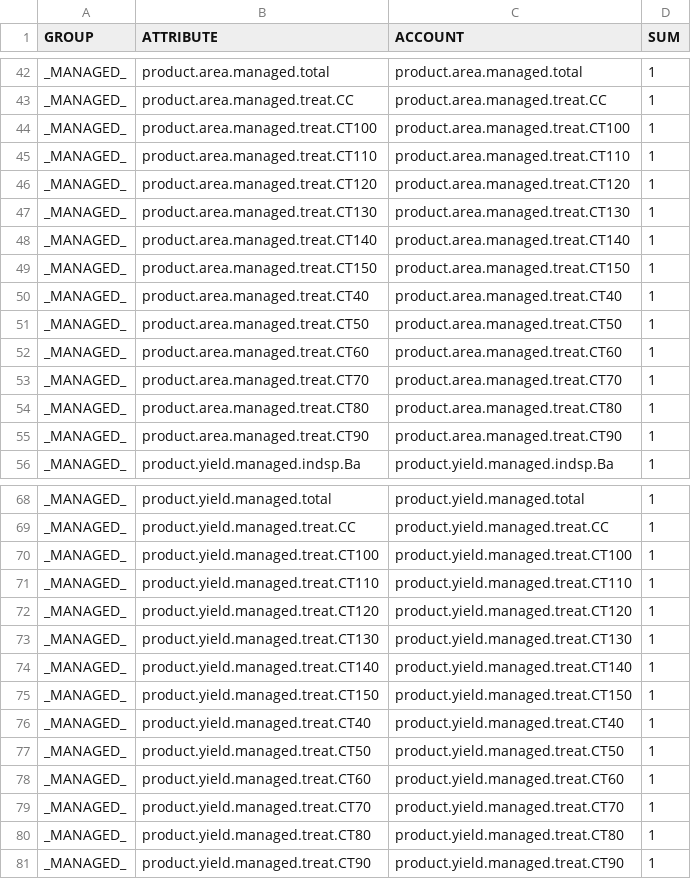
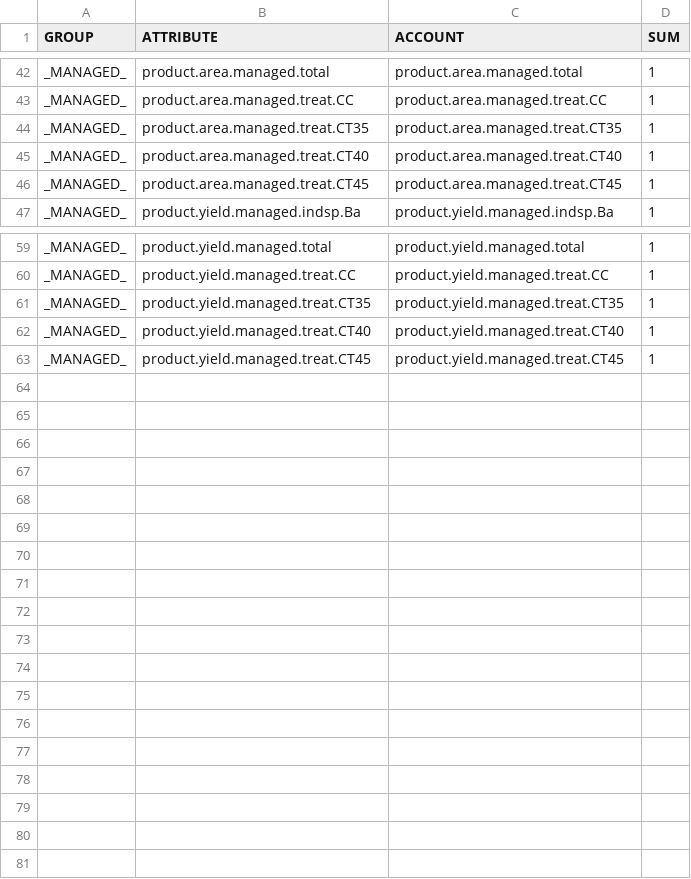
Before and after one commit to UBC-FRESH/femic-mkrf-instance, a CSV file: models/mkrf_patchworks_model/tracks/accounts.csv, drawn as a sheet; only a part is shown, gaps mark what is left out.

```diff
--- a/models/mkrf_patchworks_model/tracks/accounts.csv
+++ b/models/mkrf_patchworks_model/tracks/accounts.csv
@@ -43,14 +43,5 @@ _MANAGED_,product.area.managed.total,product.area.managed.total,1
 _MANAGED_,product.area.managed.treat.CC,product.area.managed.treat.CC,1
-_MANAGED_,product.area.managed.treat.CT100,product.area.managed.treat.CT100,1
-_MANAGED_,product.area.managed.treat.CT110,product.area.managed.treat.CT110,1
-_MANAGED_,product.area.managed.treat.CT120,product.area.managed.treat.CT120,1
-_MANAGED_,product.area.managed.treat.CT130,product.area.managed.treat.CT130,1
-_MANAGED_,product.area.managed.treat.CT140,product.area.managed.treat.CT140,1
-_MANAGED_,product.area.managed.treat.CT150,product.area.managed.treat.CT150,1
+_MANAGED_,product.area.managed.treat.CT35,product.area.managed.treat.CT35,1
 _MANAGED_,product.area.managed.treat.CT40,product.area.managed.treat.CT40,1
-_MANAGED_,product.area.managed.treat.CT50,product.area.managed.treat.CT50,1
-_MANAGED_,product.area.managed.treat.CT60,product.area.managed.treat.CT60,1
-_MANAGED_,product.area.managed.treat.CT70,product.area.managed.treat.CT70,1
-_MANAGED_,product.area.managed.treat.CT80,product.area.managed.treat.CT80,1
-_MANAGED_,product.area.managed.treat.CT90,product.area.managed.treat.CT90,1
+_MANAGED_,product.area.managed.treat.CT45,product.area.managed.treat.CT45,1
 _MANAGED_,product.yield.managed.indsp.Ba,product.yield.managed.indsp.Ba,1
@@ -69,13 +60,4 @@ _MANAGED_,product.yield.managed.total,product.yield.managed.total,1
 _MANAGED_,product.yield.managed.treat.CC,product.yield.managed.treat.CC,1
-_MANAGED_,product.yield.managed.treat.CT100,product.yield.managed.treat.CT100,1
-_MANAGED_,product.yield.managed.treat.CT110,product.yield.managed.treat.CT110,1
-_MANAGED_,product.yield.managed.treat.CT120,product.yield.managed.treat.CT120,1
-_MANAGED_,product.yield.managed.treat.CT130,product.yield.managed.treat.CT130,1
-_MANAGED_,product.yield.managed.treat.CT140,product.yield.managed.treat.CT140,1
-_MANAGED_,product.yield.managed.treat.CT150,product.yield.managed.treat.CT150,1
+_MANAGED_,product.yield.managed.treat.CT35,product.yield.managed.treat.CT35,1
 _MANAGED_,product.yield.managed.treat.CT40,product.yield.managed.treat.CT40,1
-_MANAGED_,product.yield.managed.treat.CT50,product.yield.managed.treat.CT50,1
-_MANAGED_,product.yield.managed.treat.CT60,product.yield.managed.treat.CT60,1
-_MANAGED_,product.yield.managed.treat.CT70,product.yield.managed.treat.CT70,1
-_MANAGED_,product.yield.managed.treat.CT80,product.yield.managed.treat.CT80,1
-_MANAGED_,product.yield.managed.treat.CT90,product.yield.managed.treat.CT90,1
+_MANAGED_,product.yield.managed.treat.CT45,product.yield.managed.treat.CT45,1
```
Also changed, not shown: data/model_input_bundle/managed_au_bootstrap_table.csv, data/model_input_bundle/managed_au_msyt.csv, 30 other files.
